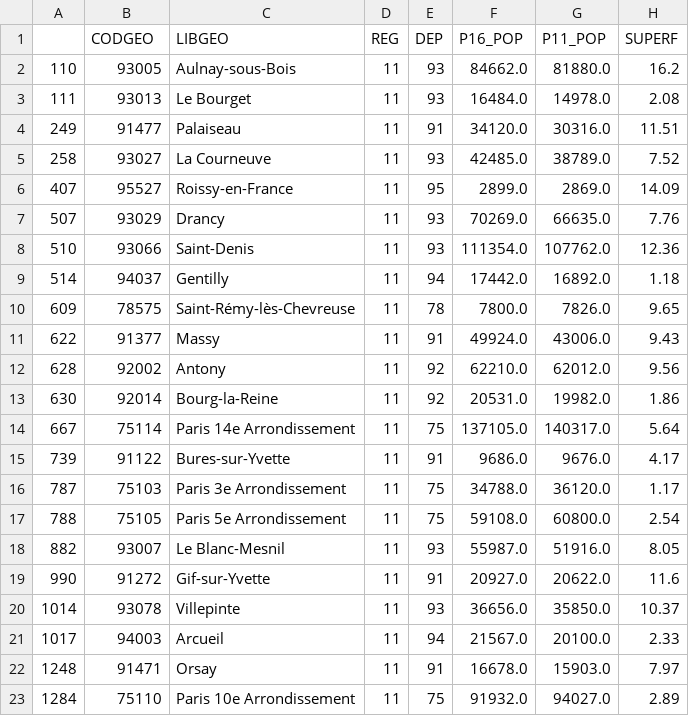
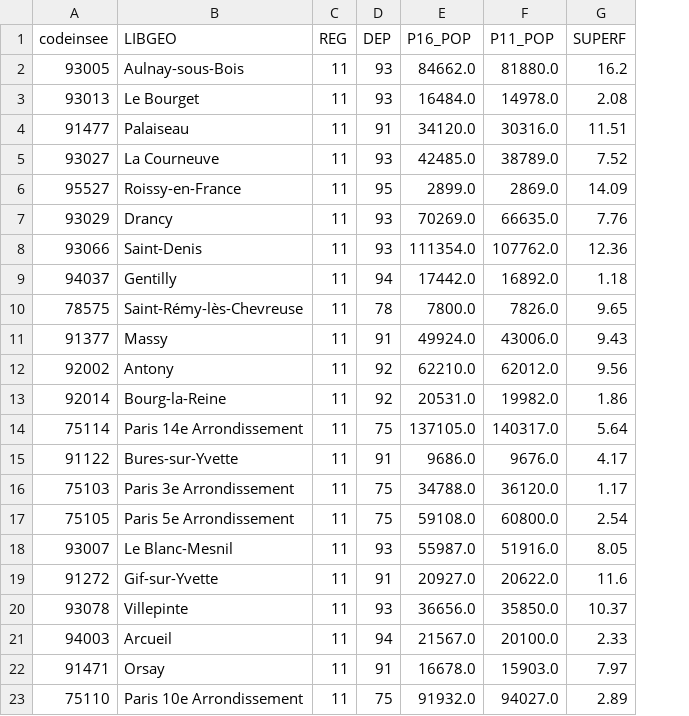
Before and after one commit to cerezamo/dataviz, a CSV file: data/IND_DIVERS.csv, drawn as a sheet; only a part is shown; removed rows and columns are numbered as before the commit, all else as after; the diff names each change by its address in the sheet, - before the commit and + after, or states it on an @@ line.

```diff
--- a/data/IND_DIVERS.csv
+++ b/data/IND_DIVERS.csv
-column A, rows 2-23: 110 | 111 | 249 | 258 | 407 | 507 | 510 | 514 | 609 | 622 | 628 | 630 | 667 | 739 | 787 | 788 | 882 | 990 | 1014 | 1017 | 1248 | 1284
-A1: CODGEO
+A1: codeinsee
```
Also changed, not shown: data/POP_AGE_DENS_LOCA.csv, data/VOTE.csv, 4 other files.
